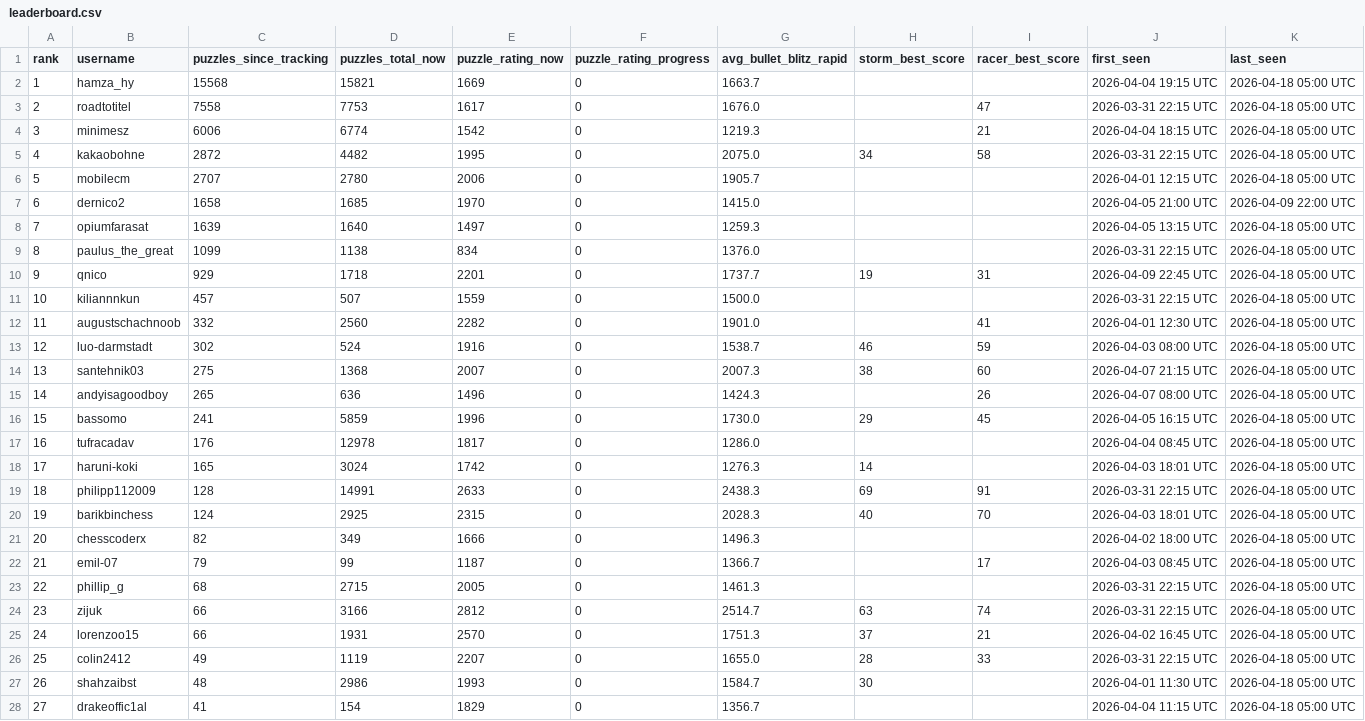
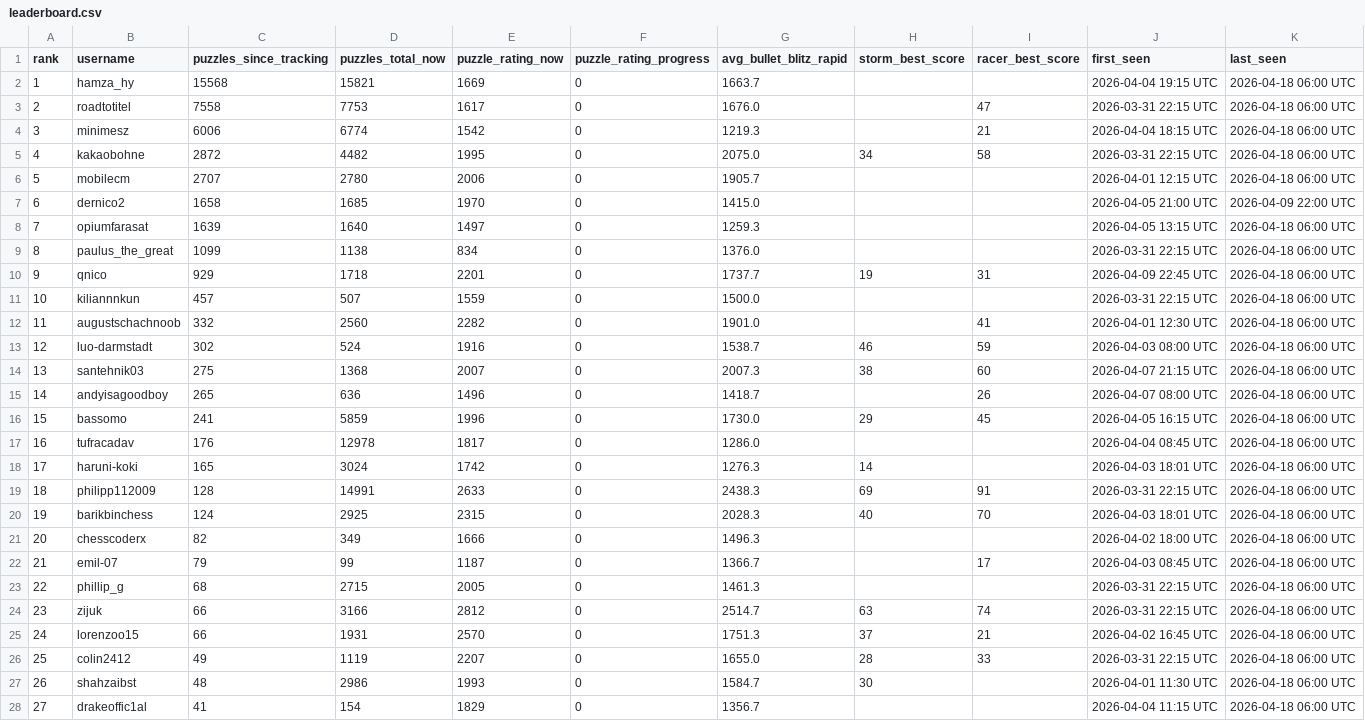
Before and after one commit to hsjAlex/TaktikSpektakel, a CSV file: data/leaderboard.csv, drawn as a sheet; only a part is shown; the diff covers the shown part only.

```diff
--- a/data/leaderboard.csv
+++ b/data/leaderboard.csv
@@ -1,28 +1,28 @@
 rank,username,puzzles_since_tracking,puzzles_total_now,puzzle_rating_now,puzzle_rating_progress,avg_bullet_blitz_rapid,storm_best_score,racer_best_score,first_seen,last_seen
-1,hamza_hy,15568,15821,1669,0,1663.7,,,2026-04-04 19:15 UTC,2026-04-18 05:00 UTC
-2,roadtotitel,7558,7753,1617,0,1676.0,,47,2026-03-31 22:15 UTC,2026-04-18 05:00 UTC
-3,minimesz,6006,6774,1542,0,1219.3,,21,2026-04-04 18:15 UTC,2026-04-18 05:00 UTC
-4,kakaobohne,2872,4482,1995,0,2075.0,34,58,2026-03-31 22:15 UTC,2026-04-18 05:00 UTC
-5,mobilecm,2707,2780,2006,0,1905.7,,,2026-04-01 12:15 UTC,2026-04-18 05:00 UTC
+1,hamza_hy,15568,15821,1669,0,1663.7,,,2026-04-04 19:15 UTC,2026-04-18 06:00 UTC
+2,roadtotitel,7558,7753,1617,0,1676.0,,47,2026-03-31 22:15 UTC,2026-04-18 06:00 UTC
+3,minimesz,6006,6774,1542,0,1219.3,,21,2026-04-04 18:15 UTC,2026-04-18 06:00 UTC
+4,kakaobohne,2872,4482,1995,0,2075.0,34,58,2026-03-31 22:15 UTC,2026-04-18 06:00 UTC
+5,mobilecm,2707,2780,2006,0,1905.7,,,2026-04-01 12:15 UTC,2026-04-18 06:00 UTC
 6,dernico2,1658,1685,1970,0,1415.0,,,2026-04-05 21:00 UTC,2026-04-09 22:00 UTC
-7,opiumfarasat,1639,1640,1497,0,1259.3,,,2026-04-05 13:15 UTC,2026-04-18 05:00 UTC
-8,paulus_the_great,1099,1138,834,0,1376.0,,,2026-03-31 22:15 UTC,2026-04-18 05:00 UTC
-9,qnico,929,1718,2201,0,1737.7,19,31,2026-04-09 22:45 UTC,2026-04-18 05:00 UTC
-10,kiliannnkun,457,507,1559,0,1500.0,,,2026-03-31 22:15 UTC,2026-04-18 05:00 UTC
-11,augustschachnoob,332,2560,2282,0,1901.0,,41,2026-04-01 12:30 UTC,2026-04-18 05:00 UTC
-12,luo-darmstadt,302,524,1916,0,1538.7,46,59,2026-04-03 08:00 UTC,2026-04-18 05:00 UTC
-13,santehnik03,275,1368,2007,0,2007.3,38,60,2026-04-07 21:15 UTC,2026-04-18 05:00 UTC
-14,andyisagoodboy,265,636,1496,0,1424.3,,26,2026-04-07 08:00 UTC,2026-04-18 05:00 UTC
-15,bassomo,241,5859,1996,0,1730.0,29,45,2026-04-05 16:15 UTC,2026-04-18 05:00 UTC
-16,tufracadav,176,12978,1817,0,1286.0,,,2026-04-04 08:45 UTC,2026-04-18 05:00 UTC
-17,haruni-koki,165,3024,1742,0,1276.3,14,,2026-04-03 18:01 UTC,2026-04-18 05:00 UTC
-18,philipp112009,128,14991,2633,0,2438.3,69,91,2026-03-31 22:15 UTC,2026-04-18 05:00 UTC
-19,barikbinchess,124,2925,2315,0,2028.3,40,70,2026-04-03 18:01 UTC,2026-04-18 05:00 UTC
-20,chesscoderx,82,349,1666,0,1496.3,,,2026-04-02 18:00 UTC,2026-04-18 05:00 UTC
-21,emil-07,79,99,1187,0,1366.7,,17,2026-04-03 08:45 UTC,2026-04-18 05:00 UTC
-22,phillip_g,68,2715,2005,0,1461.3,,,2026-03-31 22:15 UTC,2026-04-18 05:00 UTC
-23,zijuk,66,3166,2812,0,2514.7,63,74,2026-03-31 22:15 UTC,2026-04-18 05:00 UTC
-24,lorenzoo15,66,1931,2570,0,1751.3,37,21,2026-04-02 16:45 UTC,2026-04-18 05:00 UTC
-25,colin2412,49,1119,2207,0,1655.0,28,33,2026-03-31 22:15 UTC,2026-04-18 05:00 UTC
-26,shahzaibst,48,2986,1993,0,1584.7,30,,2026-04-01 11:30 UTC,2026-04-18 05:00 UTC
-27,drakeoffic1al,41,154,1829,0,1356.7,,,2026-04-04 11:15 UTC,2026-04-18 05:00 UTC
+7,opiumfarasat,1639,1640,1497,0,1259.3,,,2026-04-05 13:15 UTC,2026-04-18 06:00 UTC
+8,paulus_the_great,1099,1138,834,0,1376.0,,,2026-03-31 22:15 UTC,2026-04-18 06:00 UTC
+9,qnico,929,1718,2201,0,1737.7,19,31,2026-04-09 22:45 UTC,2026-04-18 06:00 UTC
+10,kiliannnkun,457,507,1559,0,1500.0,,,2026-03-31 22:15 UTC,2026-04-18 06:00 UTC
+11,augustschachnoob,332,2560,2282,0,1901.0,,41,2026-04-01 12:30 UTC,2026-04-18 06:00 UTC
+12,luo-darmstadt,302,524,1916,0,1538.7,46,59,2026-04-03 08:00 UTC,2026-04-18 06:00 UTC
+13,santehnik03,275,1368,2007,0,2007.3,38,60,2026-04-07 21:15 UTC,2026-04-18 06:00 UTC
+14,andyisagoodboy,265,636,1496,0,1418.7,,26,2026-04-07 08:00 UTC,2026-04-18 06:00 UTC
+15,bassomo,241,5859,1996,0,1730.0,29,45,2026-04-05 16:15 UTC,2026-04-18 06:00 UTC
+16,tufracadav,176,12978,1817,0,1286.0,,,2026-04-04 08:45 UTC,2026-04-18 06:00 UTC
+17,haruni-koki,165,3024,1742,0,1276.3,14,,2026-04-03 18:01 UTC,2026-04-18 06:00 UTC
+18,philipp112009,128,14991,2633,0,2438.3,69,91,2026-03-31 22:15 UTC,2026-04-18 06:00 UTC
+19,barikbinchess,124,2925,2315,0,2028.3,40,70,2026-04-03 18:01 UTC,2026-04-18 06:00 UTC
+20,chesscoderx,82,349,1666,0,1496.3,,,2026-04-02 18:00 UTC,2026-04-18 06:00 UTC
+21,emil-07,79,99,1187,0,1366.7,,17,2026-04-03 08:45 UTC,2026-04-18 06:00 UTC
+22,phillip_g,68,2715,2005,0,1461.3,,,2026-03-31 22:15 UTC,2026-04-18 06:00 UTC
+23,zijuk,66,3166,2812,0,2514.7,63,74,2026-03-31 22:15 UTC,2026-04-18 06:00 UTC
+24,lorenzoo15,66,1931,2570,0,1751.3,37,21,2026-04-02 16:45 UTC,2026-04-18 06:00 UTC
+25,colin2412,49,1119,2207,0,1655.0,28,33,2026-03-31 22:15 UTC,2026-04-18 06:00 UTC
+26,shahzaibst,48,2986,1993,0,1584.7,30,,2026-04-01 11:30 UTC,2026-04-18 06:00 UTC
+27,drakeoffic1al,41,154,1829,0,1356.7,,,2026-04-04 11:15 UTC,2026-04-18 06:00 UTC
```
Also changed, not shown: 1 added row, 1 removed row and 36 edited cells elsewhere in this file, 1 other file.
